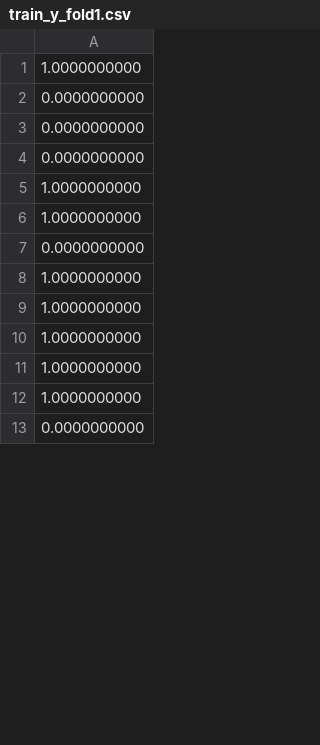
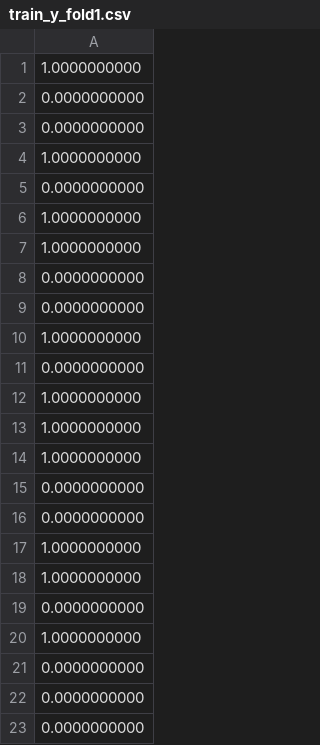
Before and after one commit to DavidByteBit/LogisticRegressionMPSPDZ, a CSV file: data/Alice/train_y_fold1.csv, drawn as a sheet; only a part is shown; the shorter side is filled out with more unchanged rows; the diff covers the shown part only.

```diff
--- a/data/Alice/train_y_fold1.csv
+++ b/data/Alice/train_y_fold1.csv
@@ -3,3 +3,21 @@
 0.0000000000
+1.0000000000
 0.0000000000
 1.0000000000
+1.0000000000
+0.0000000000
+0.0000000000
+1.0000000000
+0.0000000000
+1.0000000000
+1.0000000000
+1.0000000000
+0.0000000000
+0.0000000000
+1.0000000000
+1.0000000000
+0.0000000000
+1.0000000000
+0.0000000000
+0.0000000000
+0.0000000000
```
Also changed, not shown: 126 added rows elsewhere in this file, data/Alice/train_y_fold0.csv, data/Alice/train_y_fold2.csv, 34 other files.
